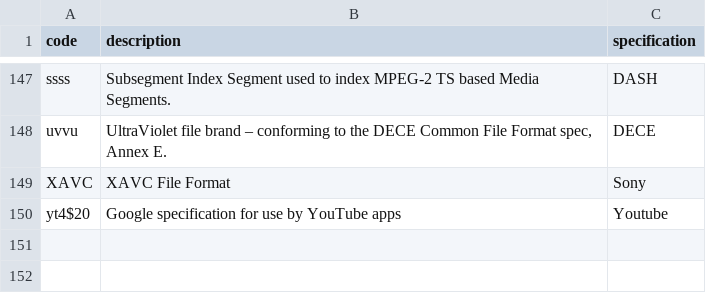
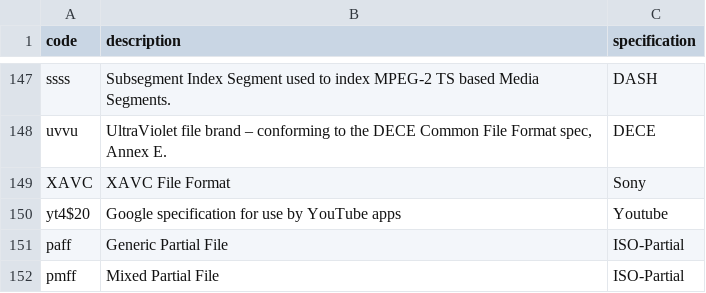
Before and after one commit to mp4ra/mp4ra.github.io, a CSV file: CSV/brands.csv, drawn as a sheet; only a part is shown, gaps mark what is left out.

Commit message:
Code points for partial file format
- modified app to add new page for checksum registry
- added checksum registry js/vue/csv
- updated brands csv
- updated box type csv

```diff
--- a/CSV/brands.csv
+++ b/CSV/brands.csv
@@ -150 +150,3 @@ XAVC,XAVC File Format,Sony
 yt4$20,Google specification for use by YouTube apps,Youtube
+paff,"Generic Partial File",ISO-Partial
+pmff,"Mixed Partial File",ISO-Partial
```
Also changed, not shown: CSV/specifications.csv, 4 other files.
